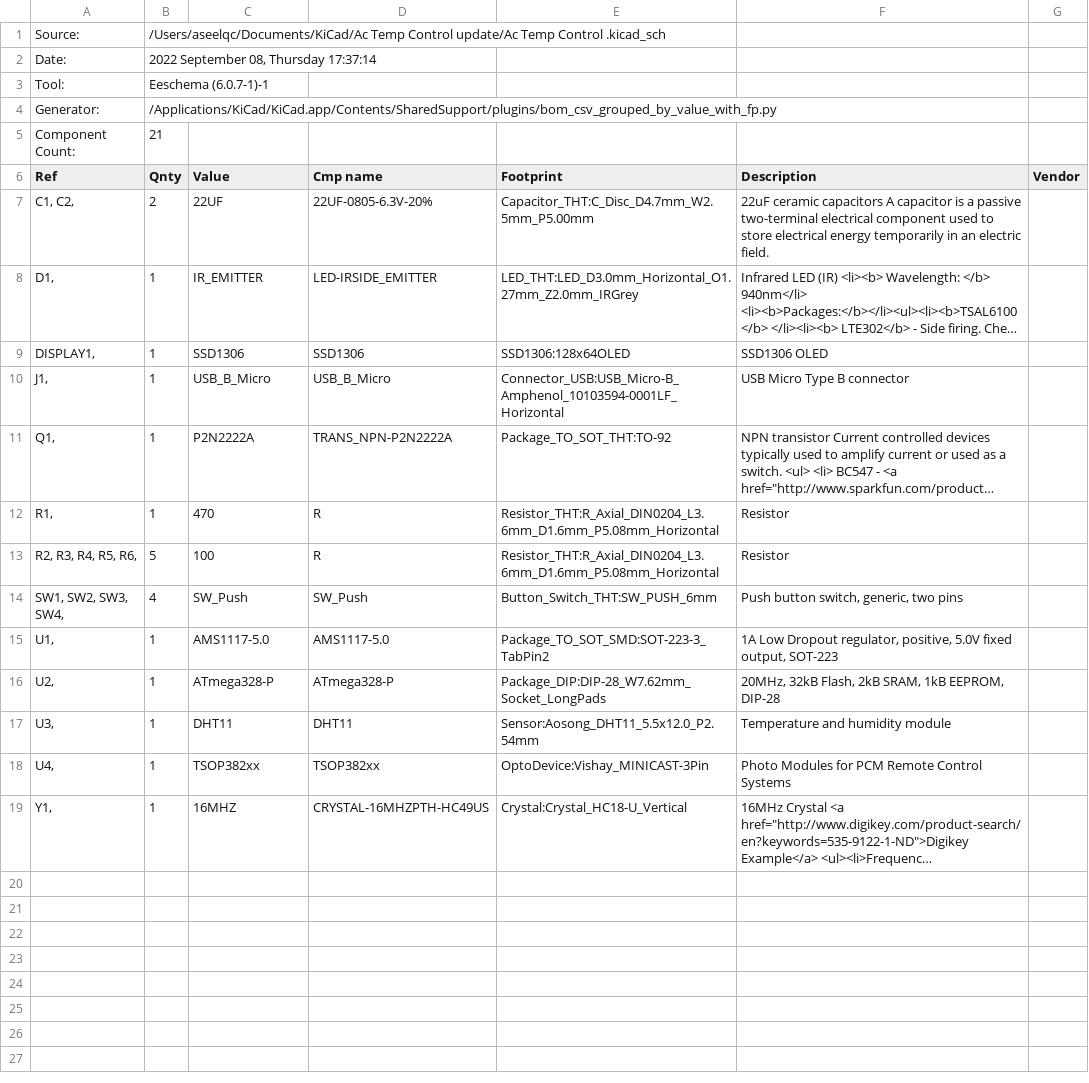
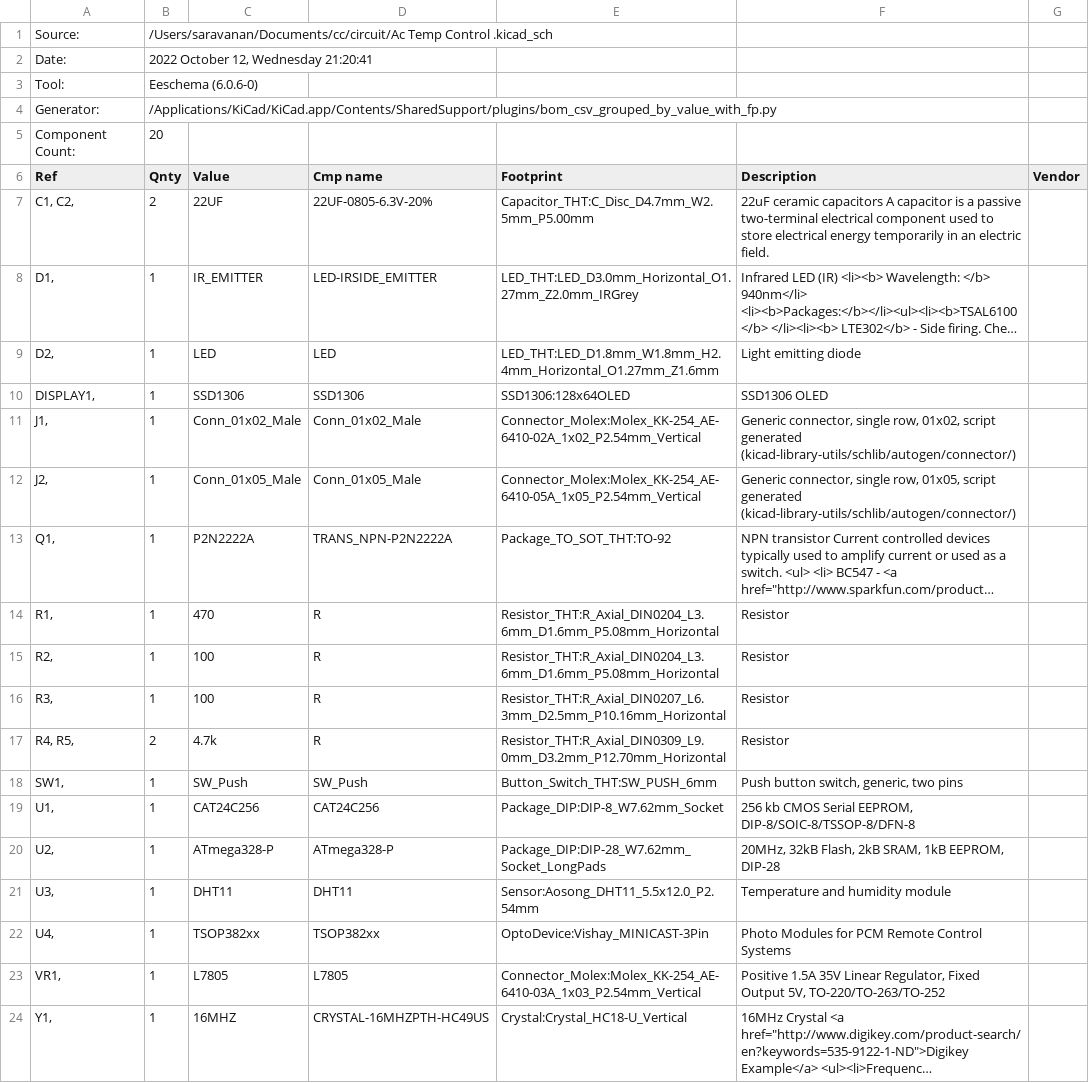
Before and after one commit to datandleorg/climate_control, a CSV file: circuit/Ac Temp Control .csv, drawn as a sheet; long unchanged cells end in …; addresses are those after the commit; the diff names each change by its address in the sheet, - before the commit and + after, or states it on an @@ line.

```diff
--- a/circuit/Ac Temp Control .csv
+++ b/circuit/Ac Temp Control .csv
-B1 (Qnty): /Users/aseelqc/Documents/KiCad/Ac Temp Control update/Ac Temp Control…
+B1 (Qnty): /Users/saravanan/Documents/cc/circuit/Ac Temp Control…
-B2 (Qnty): 2022 September 08, Thursday 17:37:14
+B2 (Qnty): 2022 October 12, Wednesday 21:20:41
-B3 (Qnty): Eeschema (6.0.7-1)-1
+B3 (Qnty): Eeschema (6.0.6-0)
-B5 (Qnty): 21
+B5 (Qnty): 20
+row 9: D2, | 1 | LED | LED | LED_THT:LED_D1.8mm_W1.8mm_H2.4mm_Horizontal_O1.27mm_Z1.6mm | Light emitting diode
-C11 (Value): USB_B_Micro
+C11 (Value): Conn_01x02_Male
-D11 (Cmp name): USB_B_Micro
+D11 (Cmp name): Conn_01x02_Male
-E11 (Footprint): Connector_USB:USB_Micro-B_Amphenol_10103594-0001LF_Horizontal
+E11 (Footprint): Connector_Molex:Molex_KK-254_AE-6410-02A_1x02_P2.54mm_Vertical
-F11 (Description): USB Micro Type B connector
+F11 (Description): Generic connector, single row, 01x02, script generated (kicad-library-utils/schlib/autogen/connector/)
+row 12: J2, | 1 | Conn_01x05_Male | Conn_01x05_Male | Connector_Molex:Molex_KK-254_AE-6410-05A_1x05_P2.54mm_Vertical | Generic connector, single row, 01x05, script generated (kicad-library-utils/schlib/autogen/connector/)
-A15 (Ref): R2, R3, R4, R5, R6,
+A15 (Ref): R2,
-B15 (Qnty): 5
+B15 (Qnty): 1
+row 16: R3, | 1 | 100 | R | Resistor_THT:R_Axial_DIN0207_L6.3mm_D2.5mm_P10.16mm_Horizontal | Resistor
+row 17: R4, R5, | 2 | 4.7k | R | Resistor_THT:R_Axial_DIN0309_L9.0mm_D3.2mm_P12.70mm_Horizontal | Resistor
-A18 (Ref): SW1, SW2, SW3, SW4,
+A18 (Ref): SW1,
-B18 (Qnty): 4
+B18 (Qnty): 1
-C19 (Value): AMS1117-5.0
+C19 (Value): CAT24C256
-D19 (Cmp name): AMS1117-5.0
+D19 (Cmp name): CAT24C256
-E19 (Footprint): Package_TO_SOT_SMD:SOT-223-3_TabPin2
+E19 (Footprint): Package_DIP:DIP-8_W7.62mm_Socket
-F19 (Description): 1A Low Dropout regulator, positive, 5.0V fixed output, SOT-223
+F19 (Description): 256 kb CMOS Serial EEPROM, DIP-8/SOIC-8/TSSOP-8/DFN-8
+row 23: VR1, | 1 | L7805 | L7805 | Connector_Molex:Molex_KK-254_AE-6410-03A_1x03_P2.54mm_Vertical | Positive 1.5A 35V Linear Regulator, Fixed Output 5V, TO-220/TO-263/TO-252
```
Also changed, not shown: 9 other files.
